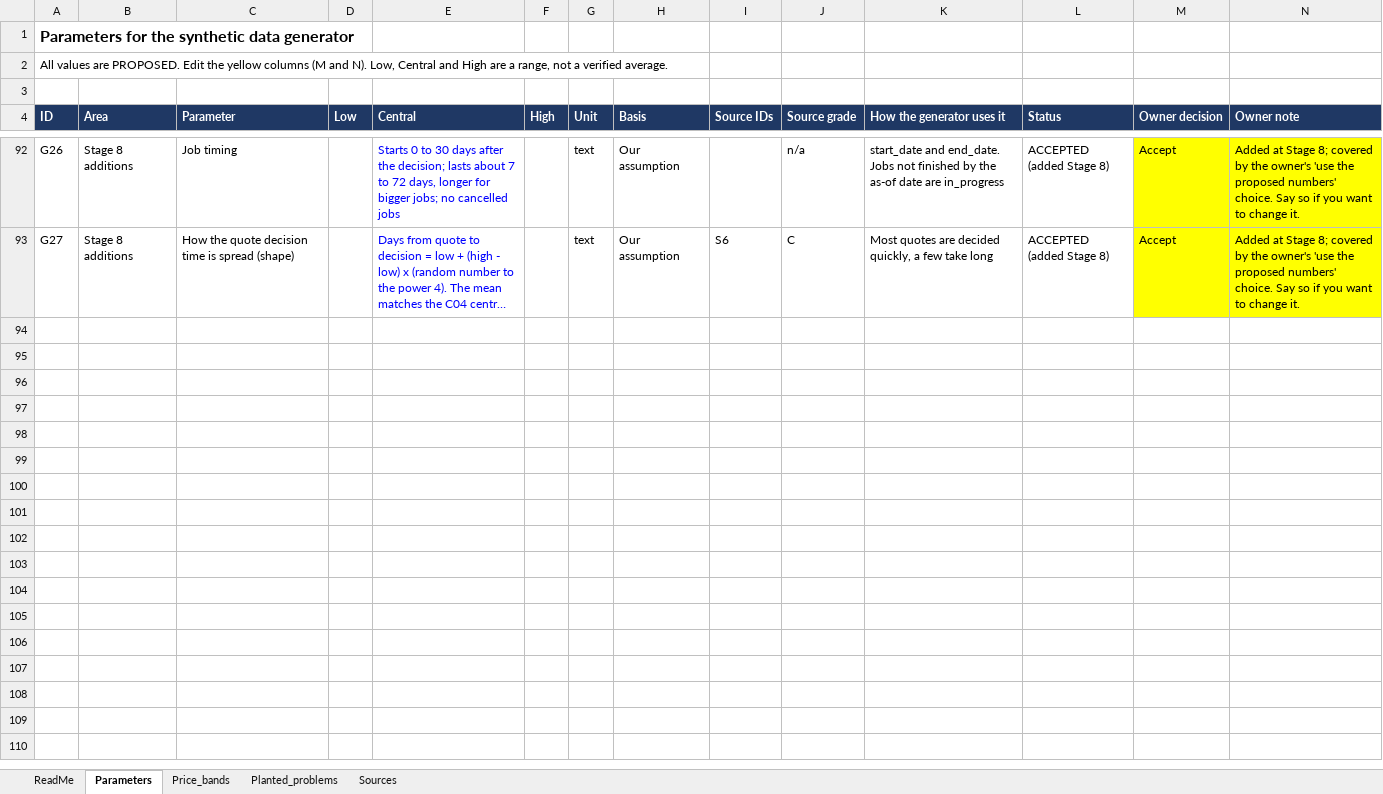
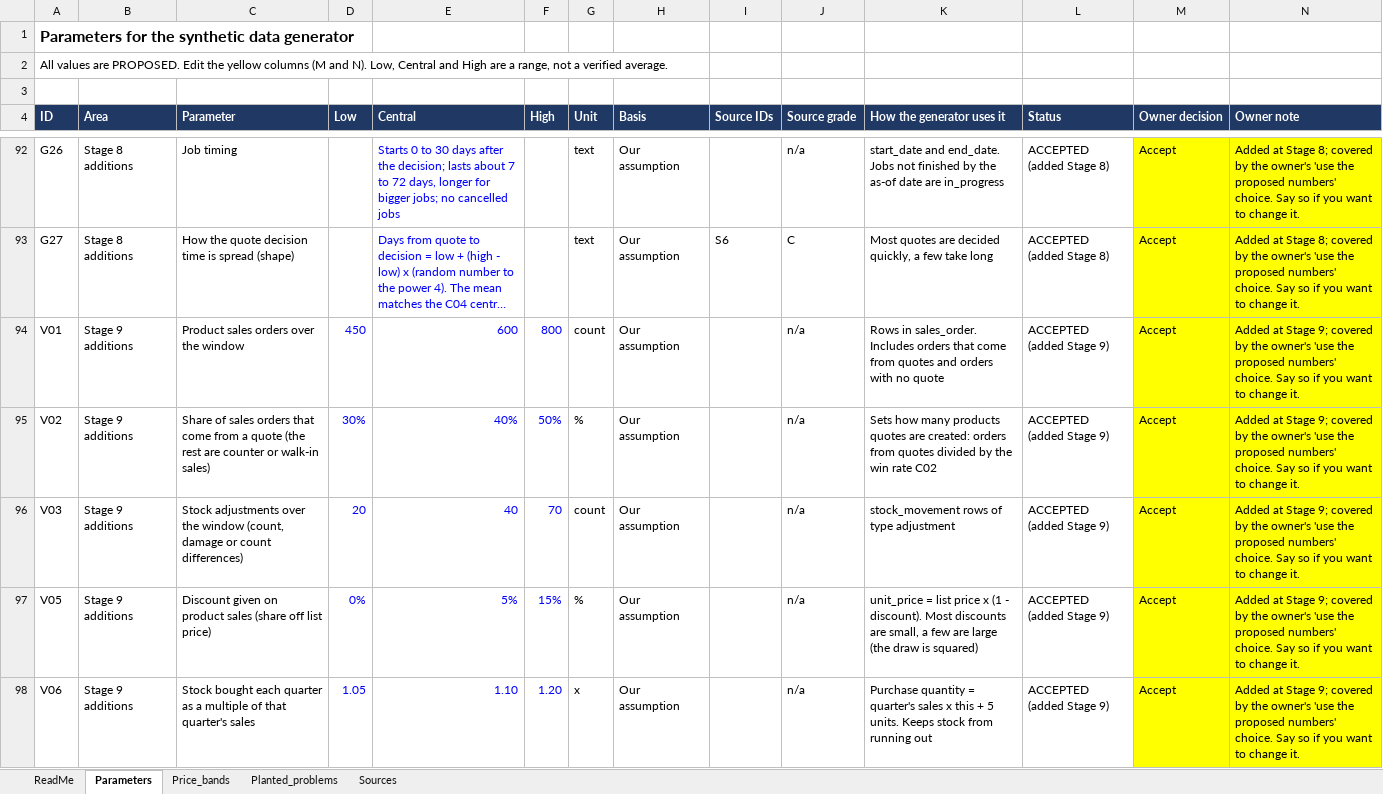
Before and after one commit to Kigenyi-Emmanuel/mwangaza-av, an Excel workbook: docs/assumptions_register.xlsx, sheet Parameters, drawn as a sheet; only a part is shown, gaps mark what is left out; long unchanged cells end in …; values as stored, in another font and other column widths than the file's, no borders; the diff covers the shown part only; the diff names each change by its address in the sheet, - before the commit and + after, or states it on an @@ line.

Commit message:
Add files via upload
Add Stage 9 products quotes, sales orders and stock ledger; checks pass (PostgreSQL 18.6)

```diff
--- a/docs/assumptions_register.xlsx (sheet Parameters)
+++ b/docs/assumptions_register.xlsx (sheet Parameters)
+row 94: V01 | Stage 9 additions | Product sales orders over the window | 450 | 600 | 800 | count | Our assumption |  | n/a | Rows in sales_order. Includes orders that come from quotes and orders with no quote | ACCEPTED (added Stage 9) | Accept | Added at Stage 9; covered by the owner's 'use the proposed numbers' choice. Say so if you want to change it.
+row 95: V02 | Stage 9 additions | Share of sales orders that come from a quote (the rest are counter or walk-in sales) | 30% | 40% | 50% | % | Our assumption |  | n/a | Sets how many products quotes are created: orders from quotes divided by the win rate C02 | ACCEPTED (added Stage 9) | Accept | Added at Stage 9; covered by the owner's 'use the proposed numbers' choice. Say so if you want to change it.
+row 96: V03 | Stage 9 additions | Stock adjustments over the window (count, damage or count differences) | 20 | 40 | 70 | count | Our assumption |  | n/a | stock_movement rows of type adjustment | ACCEPTED (added Stage 9) | Accept | Added at Stage 9; covered by the owner's 'use the proposed numbers' choice. Say so if you want to change it.
+row 97: V05 | Stage 9 additions | Discount given on product sales (share off list price) | 0% | 5% | 15% | % | Our assumption |  | n/a | unit_price = list price x (1 - discount). Most discounts are small, a few are large (the draw is squared) | ACCEPTED (added Stage 9) | Accept | Added at Stage 9; covered by the owner's 'use the proposed numbers' choice. Say so if you want to change it.
+row 98: V06 | Stage 9 additions | Stock bought each quarter as a multiple of that quarter's sales | 1.05 | 1.10 | 1.20 | x | Our assumption |  | n/a | Purchase quantity = quarter's sales x this + 5 units. Keeps stock from running out | ACCEPTED (added Stage 9) | Accept | Added at Stage 9; covered by the owner's 'use the proposed numbers' choice. Say so if you want to change it.
```
Also changed, not shown: 4 added rows elsewhere in this sheet, sheet ReadMe, 4 other files.
